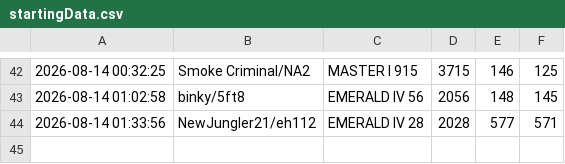
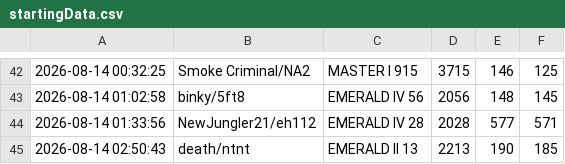
Before and after one commit to LOLUTDCLIMBCHALLENGE/LOLUTDCLIMBCHALLENGE.github.io, a CSV file: data/startingData.csv, drawn as a sheet; only a part is shown, gaps mark what is left out; the diff names each change by its address in the sheet, - before the commit and + after, or states it on an @@ line.

Commit message:
Update startingData.csv

```diff
--- a/data/startingData.csv
+++ b/data/startingData.csv
+row 45: 2026-08-14 02:50:43 | death/ntnt | EMERALD II 13 | 2213 | 190 | 185
```
